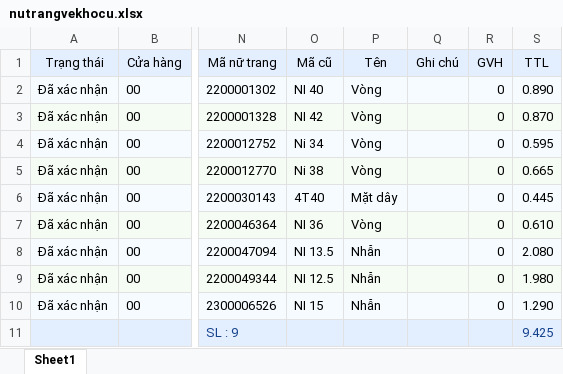
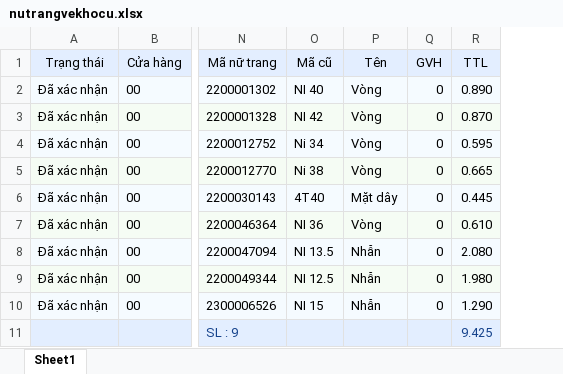
Before and after one commit to HuyInu/Duan_demo, an Excel workbook: nutrangvekhocu.xlsx, sheet Sheet1, drawn as a sheet; only a part is shown, gaps mark what is left out; values as stored, in another font and other column widths than the file's, no borders; the diff names each change by its address in the sheet, - before the commit and + after, or states it on an @@ line.

```diff
--- a/nutrangvekhocu.xlsx (sheet Sheet1)
+++ b/nutrangvekhocu.xlsx (sheet Sheet1)
-column Q (Ghi chú), empty
```
Also changed, not shown: 8 other files.
